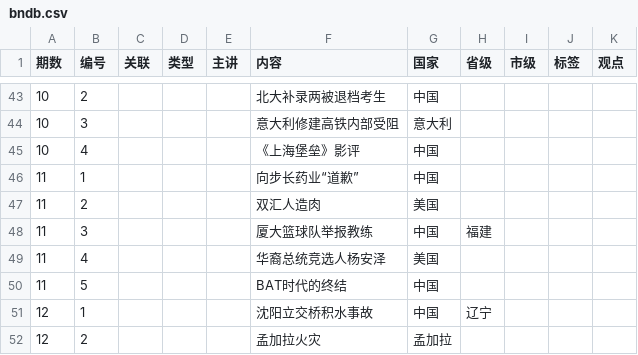
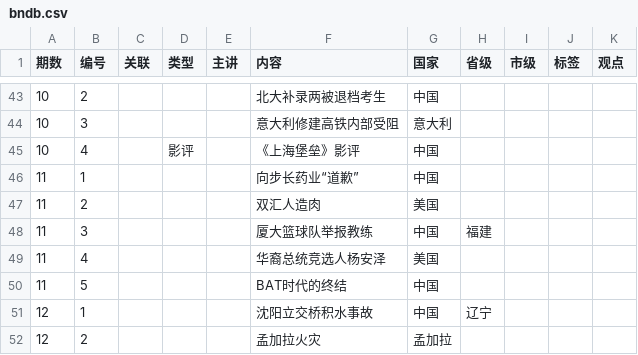
Before and after one commit to bedtimenewsdb/bndb, a CSV file: data/bndb.csv, drawn as a sheet; only a part is shown, gaps mark what is left out.

Commit message:
Update bndb.csv

```diff
--- a/data/bndb.csv
+++ b/data/bndb.csv
@@ -44,3 +44,3 @@
 10,3,,,,意大利修建高铁内部受阻,意大利,,,,
-10,4,,,,《上海堡垒》影评,中国,,,,
+10,4,,影评,,《上海堡垒》影评,中国,,,,
 11,1,,,,向步长药业“道歉”,中国,,,,
```
